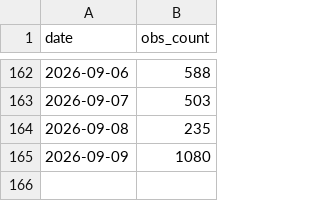
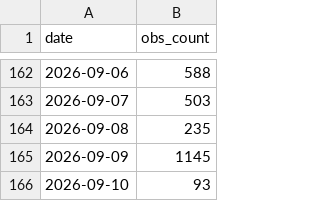
Before and after one commit to pasimasa/LothianBirds, a CSV file: docs/daily_obs_counts.csv, drawn as a sheet; only a part is shown, gaps mark what is left out.

```diff
--- a/docs/daily_obs_counts.csv
+++ b/docs/daily_obs_counts.csv
@@ -164,2 +164,3 @@ date,obs_count
 2026-09-08,235
-2026-09-09,1080
+2026-09-09,1145
+2026-09-10,93
```
Also changed, not shown: docs/monthly_obs_counts.csv, 6 other files.
